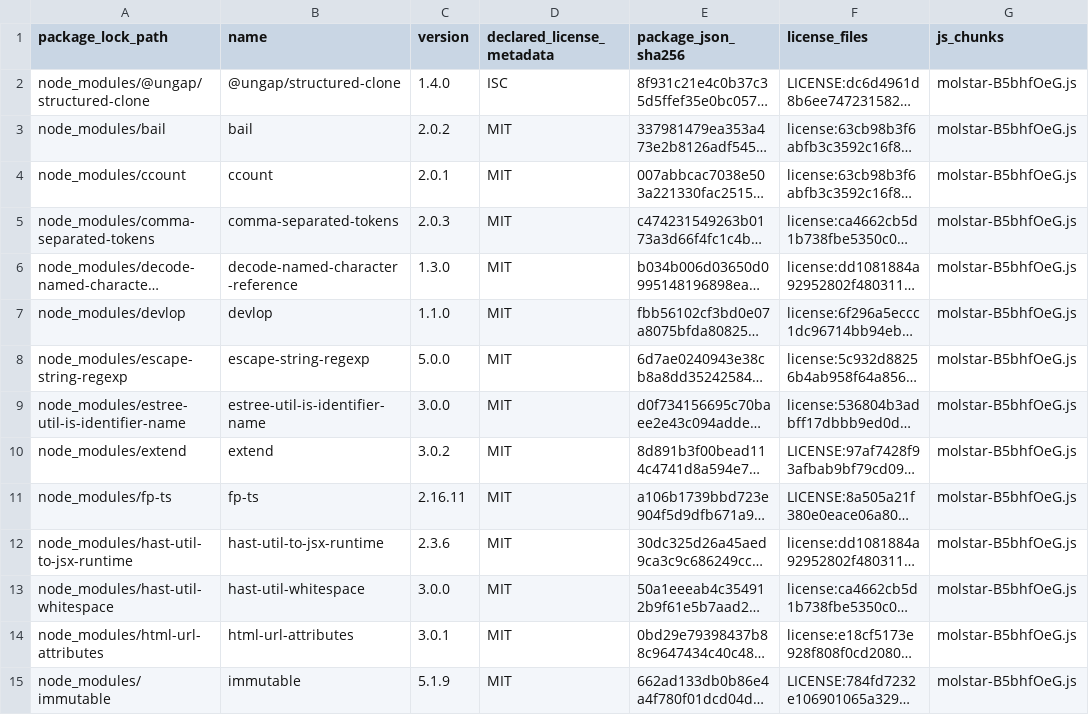
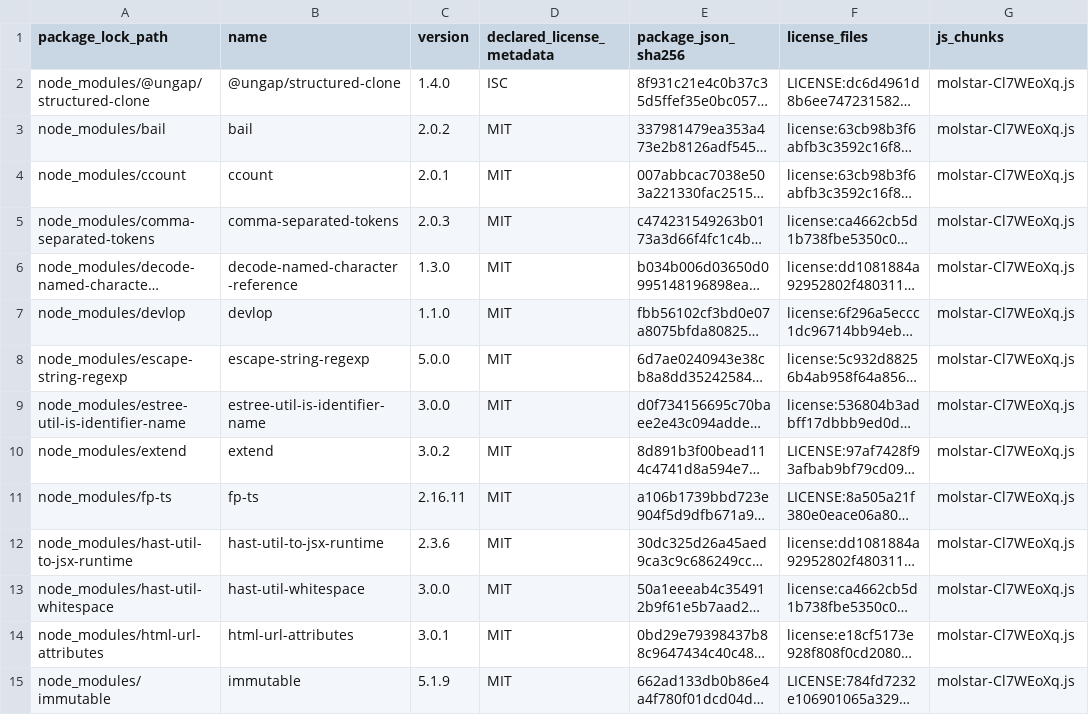
Before and after one commit to jdsridhar/CAAD_Suite_End_to_End, a CSV file: docs/release/licenses/WEB_BUNDLE_LICENSE_INVENTORY.csv, drawn as a sheet; only a part is shown; long unchanged cells end in …; the diff covers the shown part only; the diff names each change by its address in the sheet, - before the commit and + after, or states it on an @@ line.

```diff
--- a/docs/release/licenses/WEB_BUNDLE_LICENSE_INVENTORY.csv
+++ b/docs/release/licenses/WEB_BUNDLE_LICENSE_INVENTORY.csv
-G2:G15 (js_chunks): molstar-B5bhfOeG.js
+G2:G15 (js_chunks): molstar-Cl7WEoXq.js
```
Also changed, not shown: 67 edited cells elsewhere in this file, docs/release/licenses/WEB_BUNDLE_ASSETS.csv, 2 other files.
